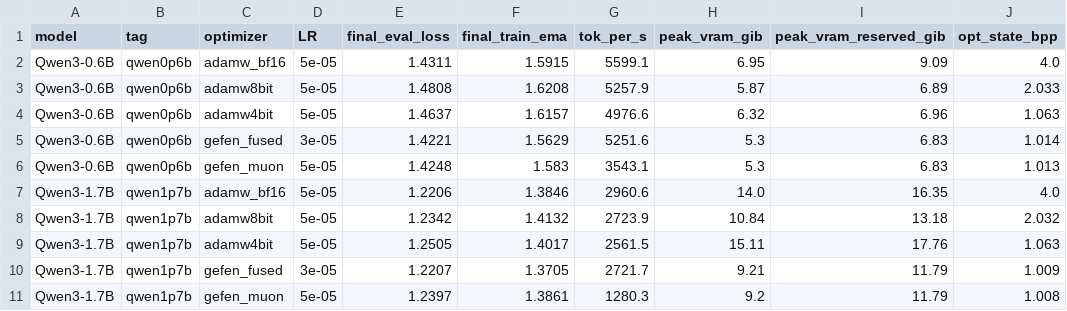
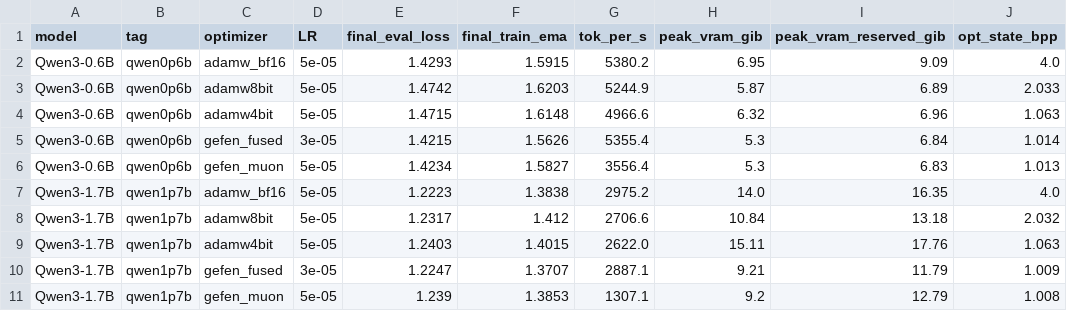
Before and after one commit to thad0ctor/Gefen-X, a CSV file: docs/benchmarks/optimizer_comparison_2000steps.csv, drawn as a sheet.

Commit message:
docs: refresh optimizer benchmark with the rewritten factored kernels
Full re-run of the 2000-step optimizer sweep (both models, all five
optimizers, same regime, fair LRs, same GPUs as the published run: RTX 3090
Ti for 0.6B, RTX 3090 for 1.7B). Every control cell reproduces its published
number; the gefen_fused rows pick up the kernel rewrite:

- Qwen3-0.6B: 5355 tok/s vs AdamW 5380 (1.00x, was 0.94x), eval 1.4215
  (still best in table), peak VRAM 5.30 GiB unchanged.
- Qwen3-1.7B: 2887 tok/s vs AdamW 2975 (0.97x, was 0.92x), eval 1.2247
  (tie with AdamW 1.2223 within the documented noise), 9.21 GiB unchanged.

Updates the README results table and throughput prose, all six charts, the
aggregated CSV/JSONL, and the per-cell logs. Also corrects the sweep README's
stale gefen_fused fair LR (3e-5 under the shipped factored_v_2d default) and
its lever-flag caveat.

```diff
--- a/docs/benchmarks/optimizer_comparison_2000steps.csv
+++ b/docs/benchmarks/optimizer_comparison_2000steps.csv
@@ -1,11 +1,11 @@
 model,tag,optimizer,LR,final_eval_loss,final_train_ema,tok_per_s,peak_vram_gib,peak_vram_reserved_gib,opt_state_bpp
-Qwen3-0.6B,qwen0p6b,adamw_bf16,5e-05,1.4311,1.5915,5599.1,6.95,9.09,4.0
-Qwen3-0.6B,qwen0p6b,adamw8bit,5e-05,1.4808,1.6208,5257.9,5.87,6.89,2.033
-Qwen3-0.6B,qwen0p6b,adamw4bit,5e-05,1.4637,1.6157,4976.6,6.32,6.96,1.063
-Qwen3-0.6B,qwen0p6b,gefen_fused,3e-05,1.4221,1.5629,5251.6,5.3,6.83,1.014
-Qwen3-0.6B,qwen0p6b,gefen_muon,5e-05,1.4248,1.583,3543.1,5.3,6.83,1.013
-Qwen3-1.7B,qwen1p7b,adamw_bf16,5e-05,1.2206,1.3846,2960.6,14.0,16.35,4.0
-Qwen3-1.7B,qwen1p7b,adamw8bit,5e-05,1.2342,1.4132,2723.9,10.84,13.18,2.032
-Qwen3-1.7B,qwen1p7b,adamw4bit,5e-05,1.2505,1.4017,2561.5,15.11,17.76,1.063
-Qwen3-1.7B,qwen1p7b,gefen_fused,3e-05,1.2207,1.3705,2721.7,9.21,11.79,1.009
-Qwen3-1.7B,qwen1p7b,gefen_muon,5e-05,1.2397,1.3861,1280.3,9.2,11.79,1.008
+Qwen3-0.6B,qwen0p6b,adamw_bf16,5e-05,1.4293,1.5915,5380.2,6.95,9.09,4.0
+Qwen3-0.6B,qwen0p6b,adamw8bit,5e-05,1.4742,1.6203,5244.9,5.87,6.89,2.033
+Qwen3-0.6B,qwen0p6b,adamw4bit,5e-05,1.4715,1.6148,4966.6,6.32,6.96,1.063
+Qwen3-0.6B,qwen0p6b,gefen_fused,3e-05,1.4215,1.5626,5355.4,5.3,6.84,1.014
+Qwen3-0.6B,qwen0p6b,gefen_muon,5e-05,1.4234,1.5827,3556.4,5.3,6.83,1.013
+Qwen3-1.7B,qwen1p7b,adamw_bf16,5e-05,1.2223,1.3838,2975.2,14.0,16.35,4.0
+Qwen3-1.7B,qwen1p7b,adamw8bit,5e-05,1.2317,1.412,2706.6,10.84,13.18,2.032
+Qwen3-1.7B,qwen1p7b,adamw4bit,5e-05,1.2403,1.4015,2622.0,15.11,17.76,1.063
+Qwen3-1.7B,qwen1p7b,gefen_fused,3e-05,1.2247,1.3707,2887.1,9.21,11.79,1.009
+Qwen3-1.7B,qwen1p7b,gefen_muon,5e-05,1.239,1.3853,1307.1,9.2,12.79,1.008
```
Also changed, not shown: 19 other files.
